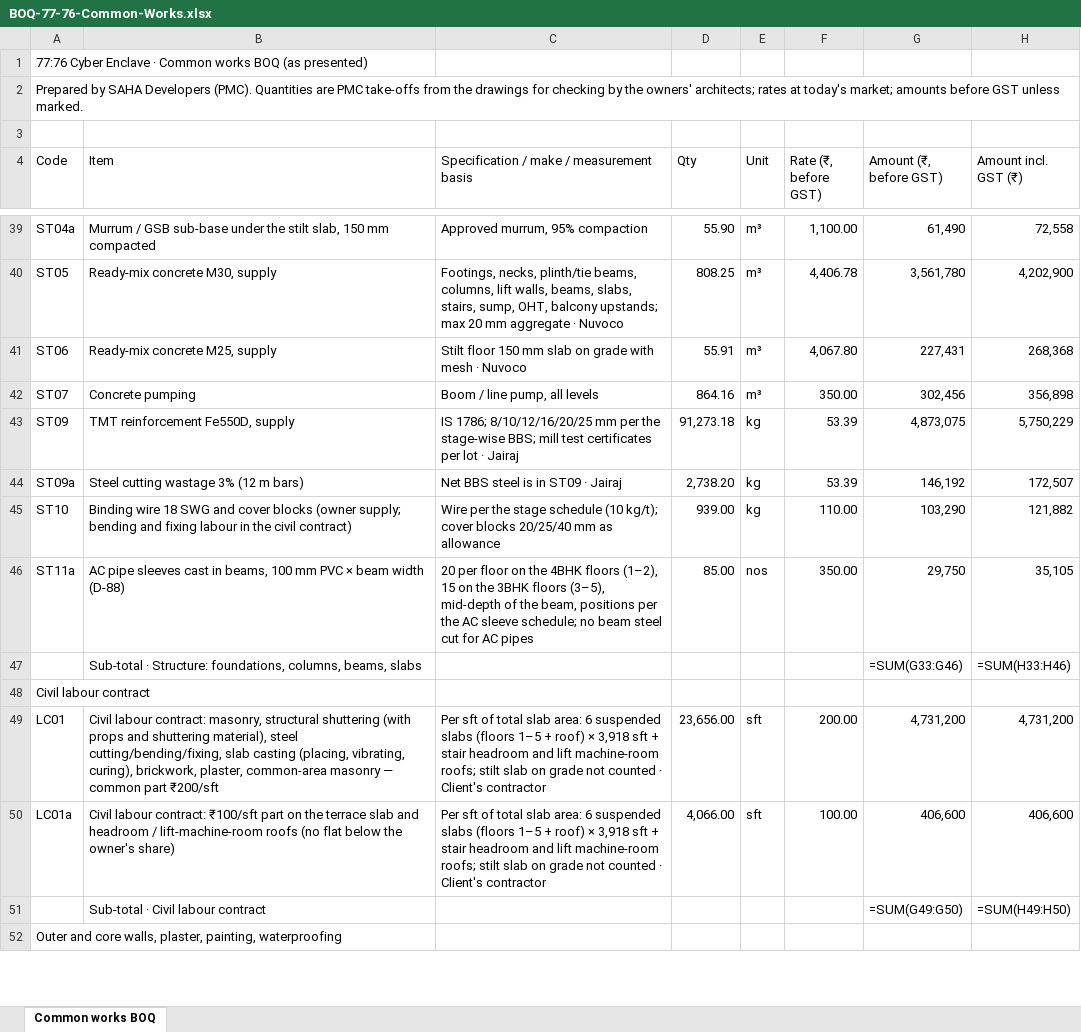
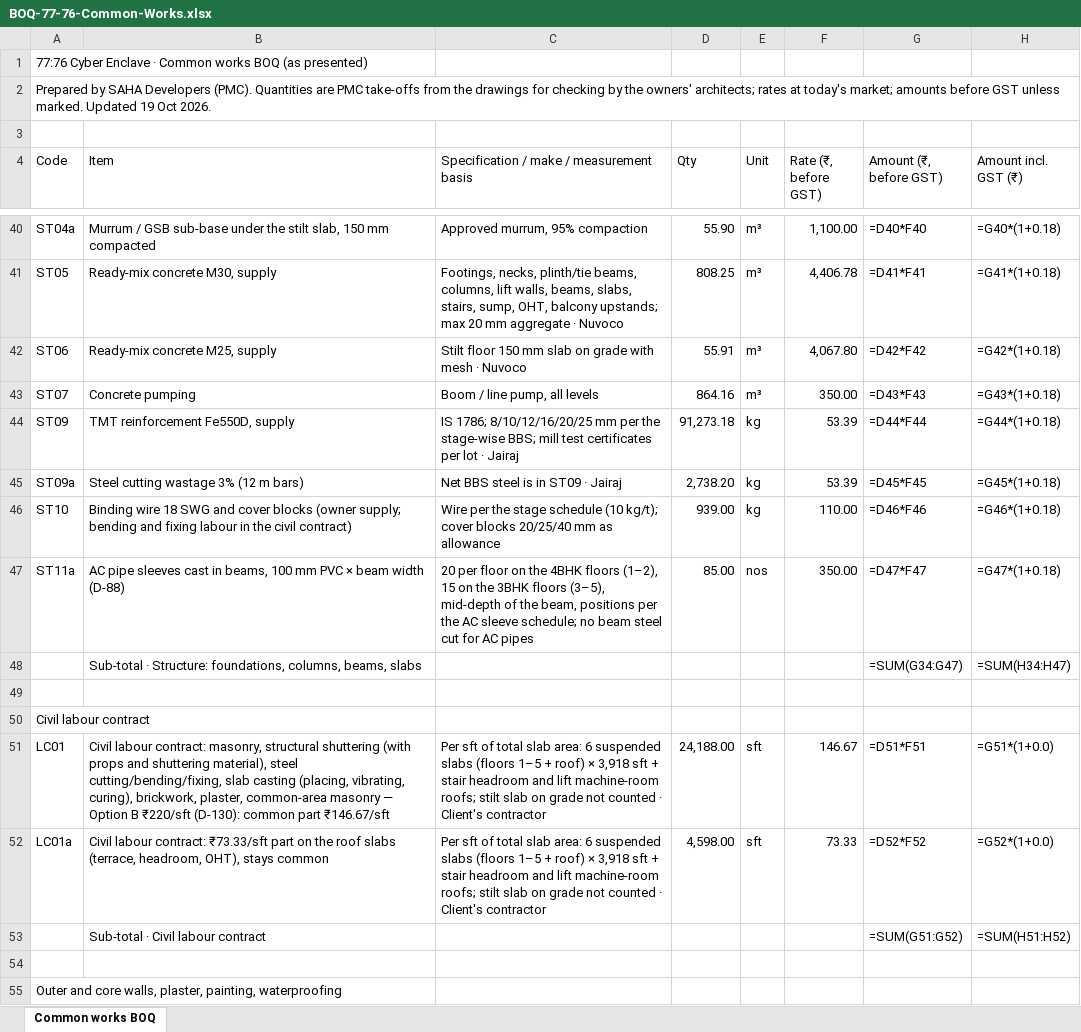
Before and after one commit to dshra1/radiant-portal-app, an Excel workbook: public/landowner-presentation/files/BOQ-77-76-Common-Works.xlsx, sheet Common works BOQ, drawn as a sheet; only a part is shown, gaps mark what is left out; values as stored, in another font and other column widths than the file's, no cell formats; formulas without a stored value are shown as written; addresses are those after the commit; the diff covers the shown part only; the diff names each change by its address in the sheet, - before the commit and + after, or states it on an @@ line.

```diff
--- a/public/landowner-presentation/files/BOQ-77-76-Common-Works.xlsx (sheet Common works BOQ)
+++ b/public/landowner-presentation/files/BOQ-77-76-Common-Works.xlsx (sheet Common works BOQ)
-A2 (Code): …unless marked.
+A2 (Code): …unless marked. Updated 19 Oct 2026.
-G40 (Amount (₹, before GST)): 61,490
+G40 (Amount (₹, before GST)): =D40*F40
-H40 (Amount incl. GST (₹)): 72,558
+H40 (Amount incl. GST (₹)): =G40*(1+0.18)
-G41 (Amount (₹, before GST)): 3,561,780
+G41 (Amount (₹, before GST)): =D41*F41
-H41 (Amount incl. GST (₹)): 4,202,900
+H41 (Amount incl. GST (₹)): =G41*(1+0.18)
-G42 (Amount (₹, before GST)): 227,431
+G42 (Amount (₹, before GST)): =D42*F42
-H42 (Amount incl. GST (₹)): 268,368
+H42 (Amount incl. GST (₹)): =G42*(1+0.18)
-G43 (Amount (₹, before GST)): 302,456
+G43 (Amount (₹, before GST)): =D43*F43
-H43 (Amount incl. GST (₹)): 356,898
+H43 (Amount incl. GST (₹)): =G43*(1+0.18)
-G44 (Amount (₹, before GST)): 4,873,075
+G44 (Amount (₹, before GST)): =D44*F44
-H44 (Amount incl. GST (₹)): 5,750,229
+H44 (Amount incl. GST (₹)): =G44*(1+0.18)
-G45 (Amount (₹, before GST)): 146,192
+G45 (Amount (₹, before GST)): =D45*F45
-H45 (Amount incl. GST (₹)): 172,507
+H45 (Amount incl. GST (₹)): =G45*(1+0.18)
-G46 (Amount (₹, before GST)): 103,290
+G46 (Amount (₹, before GST)): =D46*F46
-H46 (Amount incl. GST (₹)): 121,882
+H46 (Amount incl. GST (₹)): =G46*(1+0.18)
-G47 (Amount (₹, before GST)): 29,750
+G47 (Amount (₹, before GST)): =D47*F47
-H47 (Amount incl. GST (₹)): 35,105
+H47 (Amount incl. GST (₹)): =G47*(1+0.18)
-G48 (Amount (₹, before GST)): =SUM(G33:G46)
+G48 (Amount (₹, before GST)): =SUM(G34:G47)
-H48 (Amount incl. GST (₹)): =SUM(H33:H46)
+H48 (Amount incl. GST (₹)): =SUM(H34:H47)
+row 49: (empty)
-B51 (Item): …masonry — common part ₹200/sft
+B51 (Item): …masonry — Option B ₹220/sft (D-130): common part ₹146.67/sft
-D51 (Qty): 23,656.00
+D51 (Qty): 24,188.00
-F51 (Rate (₹, before GST)): 200.00
+F51 (Rate (₹, before GST)): 146.67
-G51 (Amount (₹, before GST)): 4,731,200
+G51 (Amount (₹, before GST)): =D51*F51
-H51 (Amount incl. GST (₹)): 4,731,200
+H51 (Amount incl. GST (₹)): =G51*(1+0.0)
-B52 (Item): …labour contract: ₹100/sft part on the terrace slab and headroom / lift-machine-room roofs (no flat below the owner's share)
+B52 (Item): …labour contract: ₹73.33/sft part on the roof slabs (terrace, headroom, OHT), stays common
-D52 (Qty): 4,066.00
+D52 (Qty): 4,598.00
-F52 (Rate (₹, before GST)): 100.00
+F52 (Rate (₹, before GST)): 73.33
-G52 (Amount (₹, before GST)): 406,600
+G52 (Amount (₹, before GST)): =D52*F52
-H52 (Amount incl. GST (₹)): 406,600
+H52 (Amount incl. GST (₹)): =G52*(1+0.0)
-G53 (Amount (₹, before GST)): =SUM(G49:G50)
+G53 (Amount (₹, before GST)): =SUM(G51:G52)
-H53 (Amount incl. GST (₹)): =SUM(H49:H50)
+H53 (Amount incl. GST (₹)): =SUM(H51:H52)
+row 54: (empty)
```
Also changed, not shown: 8 added rows and 486 edited cells elsewhere in this sheet, cell formats, public/landowner-presentation/files/BOQ-78-93-Common-Works.xlsx, 3 other files.
